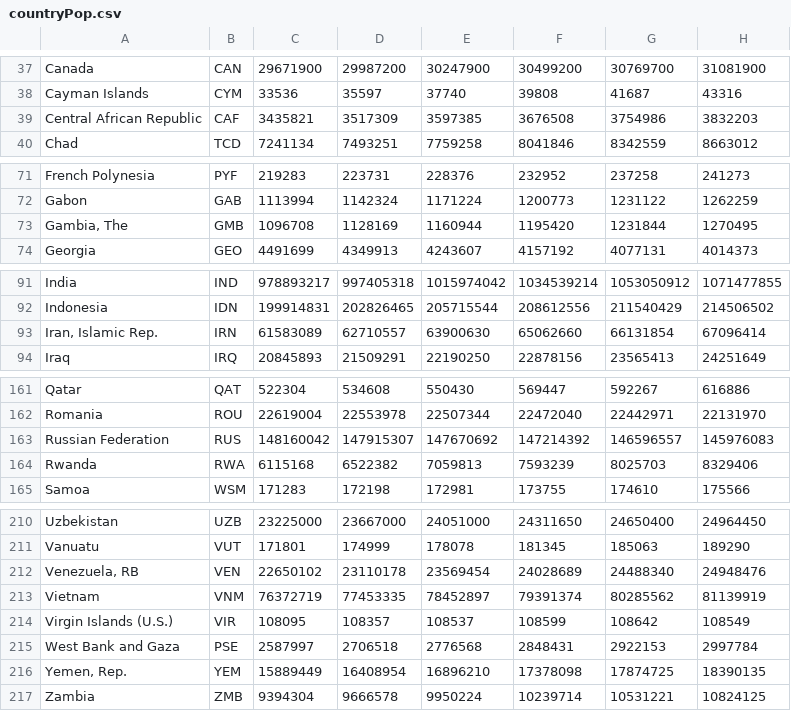
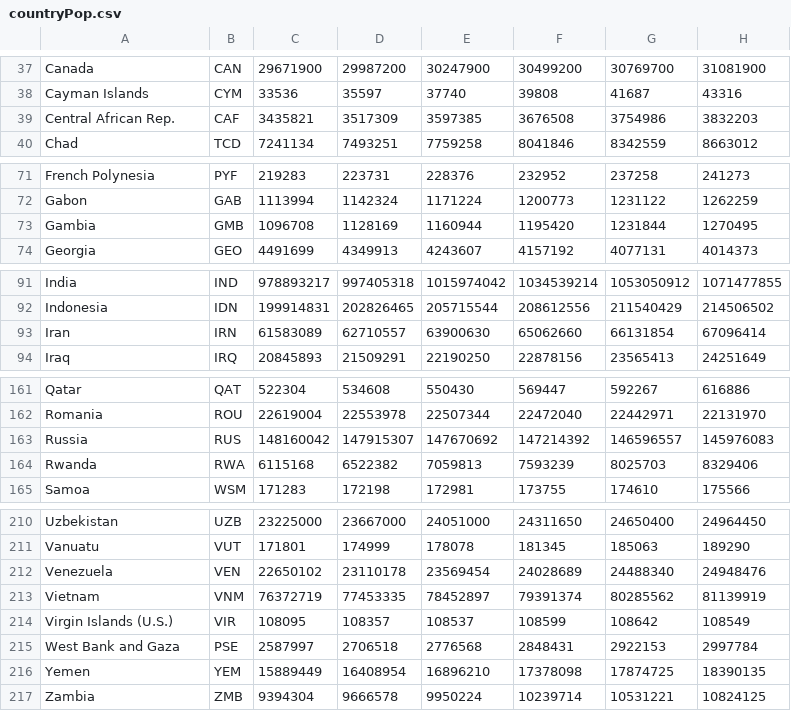
Before and after one commit to cwestphal213/finalProject, a CSV file: countryPop.csv, drawn as a sheet; only a part is shown, gaps mark what is left out; the diff covers the shown part only; the diff names each change by its address in the sheet, - before the commit and + after, or states it on an @@ line.

```diff
--- a/countryPop.csv
+++ b/countryPop.csv
-A39: Central African Republic
+A39: Central African Rep.
-A73: Gambia, The
+A73: Gambia
-A93: Iran, Islamic Rep.
+A93: Iran
-A163: Russian Federation
+A163: Russia
-A212: Venezuela, RB
+A212: Venezuela
-A216: Yemen, Rep.
+A216: Yemen
```
Also changed, not shown: 12 edited cells elsewhere in this file, govType.csv, journalistsKilled.csv, 1 other file.
